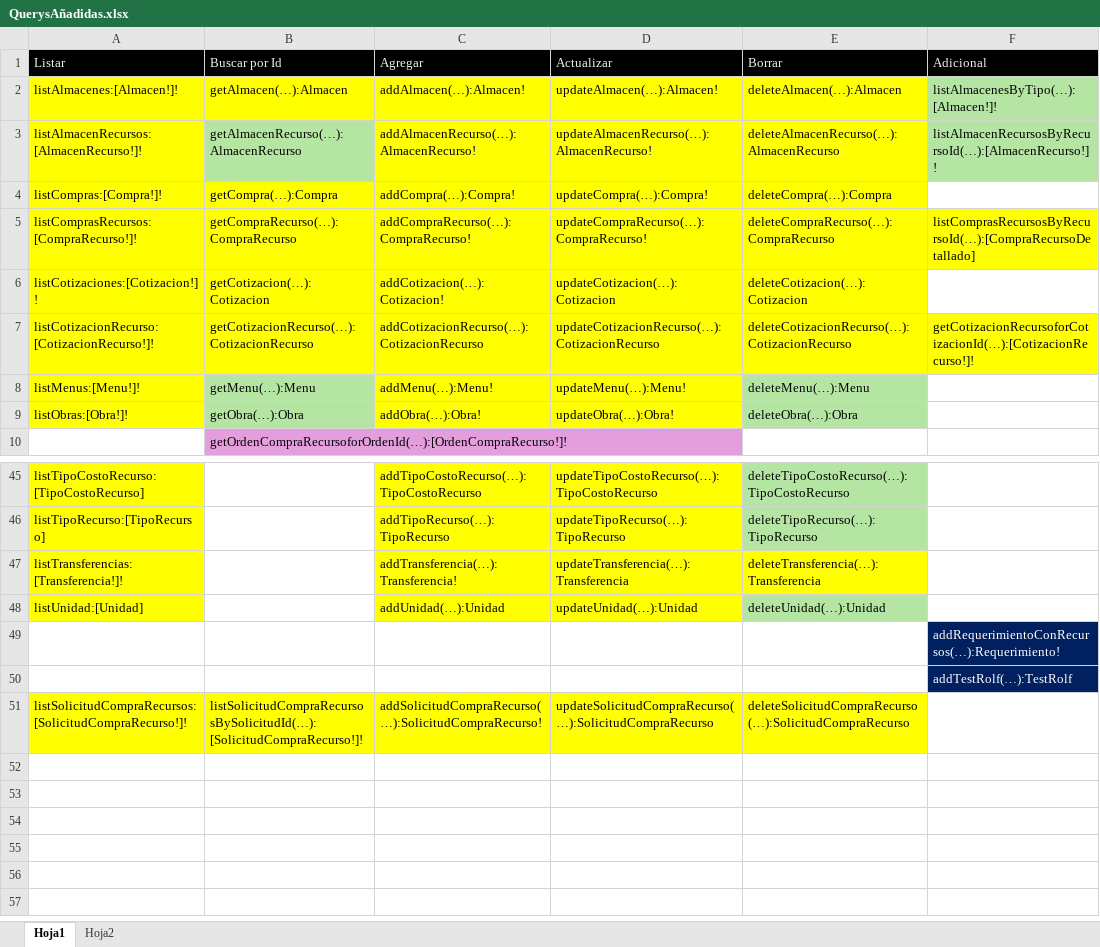
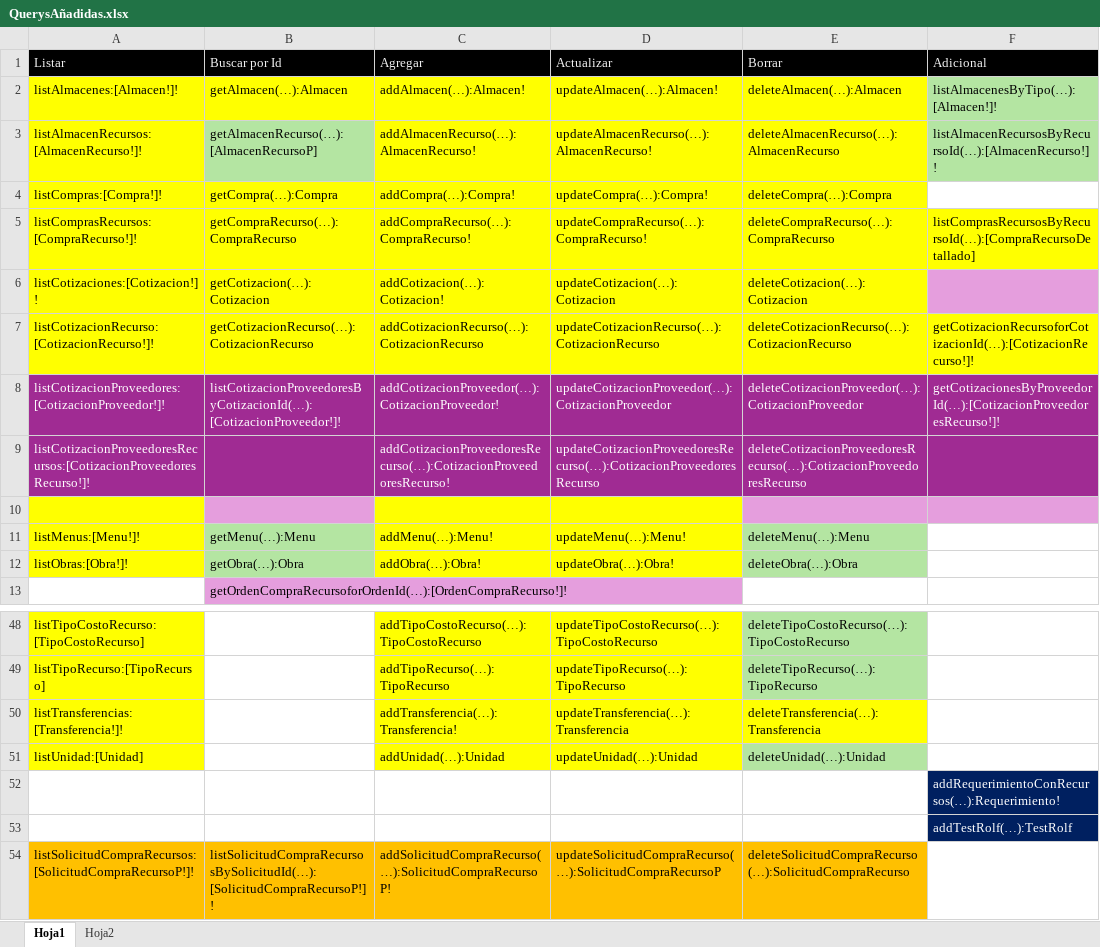
Before and after one commit to InaconsSRL/inacons-frontend, an Excel workbook: QuerysAñadidas.xlsx, sheet Hoja1, drawn as a sheet; only a part is shown, gaps mark what is left out; values as stored, in another font and other column widths than the file's, no borders; table styles not drawn; addresses are those after the commit; the diff names each change by its address in the sheet, - before the commit and + after, or states it on an @@ line.

Commit message:
cotizaciones terminadas - proveedores 1%

```diff
--- a/QuerysAñadidas.xlsx (sheet Hoja1)
+++ b/QuerysAñadidas.xlsx (sheet Hoja1)
-B3 (Buscar por Id): getAlmacenRecurso(…):AlmacenRecurso
+B3 (Buscar por Id): getAlmacenRecurso(…):[AlmacenRecursoP]
-F6 fill: none
+F6 fill: #E59EDD
+row 8: listCotizacionProveedores:[CotizacionProveedor!]! | listCotizacionProveedoresByCotizacionId(…):[CotizacionProveedor!]! | addCotizacionProveedor(…):CotizacionProveedor! | updateCotizacionProveedor(…):CotizacionProveedor | deleteCotizacionProveedor(…):CotizacionProveedor | getCotizacionesByProveedorId(…):[CotizacionProveedoresRecurso!]!
+row 9: listCotizacionProveedoresRecursos:[CotizacionProveedoresRecurso!]! |  | addCotizacionProveedoresRecurso(…):CotizacionProveedoresRecurso! | updateCotizacionProveedoresRecurso(…):CotizacionProveedoresRecurso | deleteCotizacionProveedoresRecurso(…):CotizacionProveedoresRecurso
+row 10: (empty)
-A54 (Listar): listSolicitudCompraRecursos:[SolicitudCompraRecurso!]!
+A54 (Listar): listSolicitudCompraRecursos:[SolicitudCompraRecursoP!]!
-A54:E54 fill: #FFFF00
+A54:E54 fill: #FFC000
-B54 (Buscar por Id): listSolicitudCompraRecursosBySolicitudId(…):[SolicitudCompraRecurso!]!
+B54 (Buscar por Id): listSolicitudCompraRecursosBySolicitudId(…):[SolicitudCompraRecursoP!]!
-C54 (Agregar): addSolicitudCompraRecurso(…):SolicitudCompraRecurso!
+C54 (Agregar): addSolicitudCompraRecurso(…):SolicitudCompraRecursoP!
-D54 (Actualizar): updateSolicitudCompraRecurso(…):SolicitudCompraRecurso
+D54 (Actualizar): updateSolicitudCompraRecurso(…):SolicitudCompraRecursoP
```
Also changed, not shown: sheet Hoja2, 21 other files.
